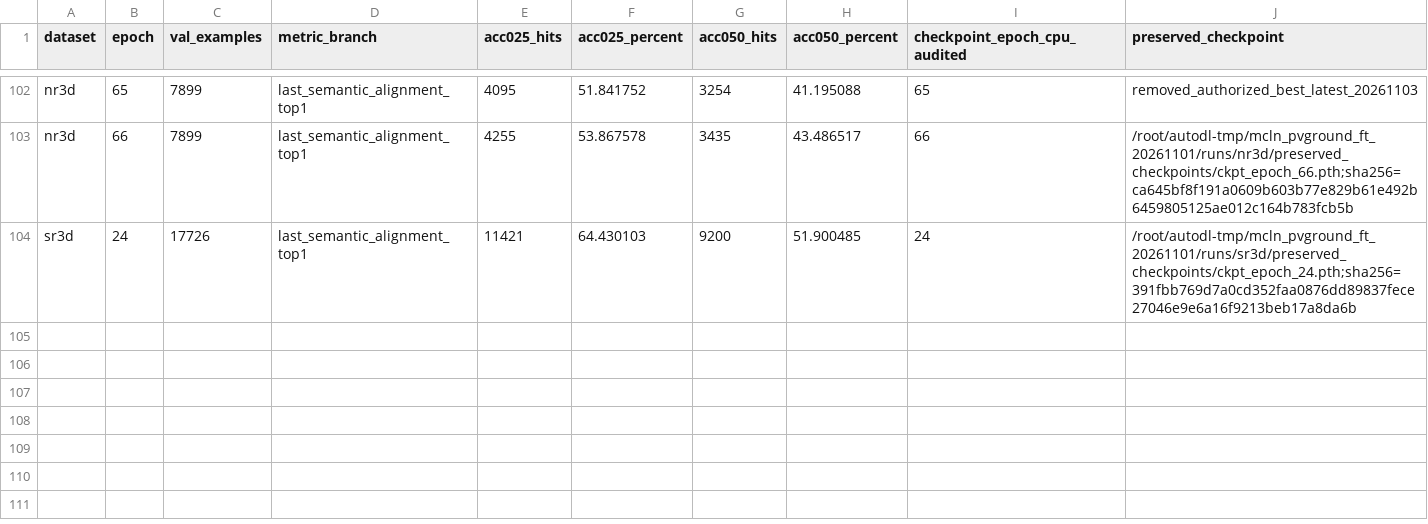
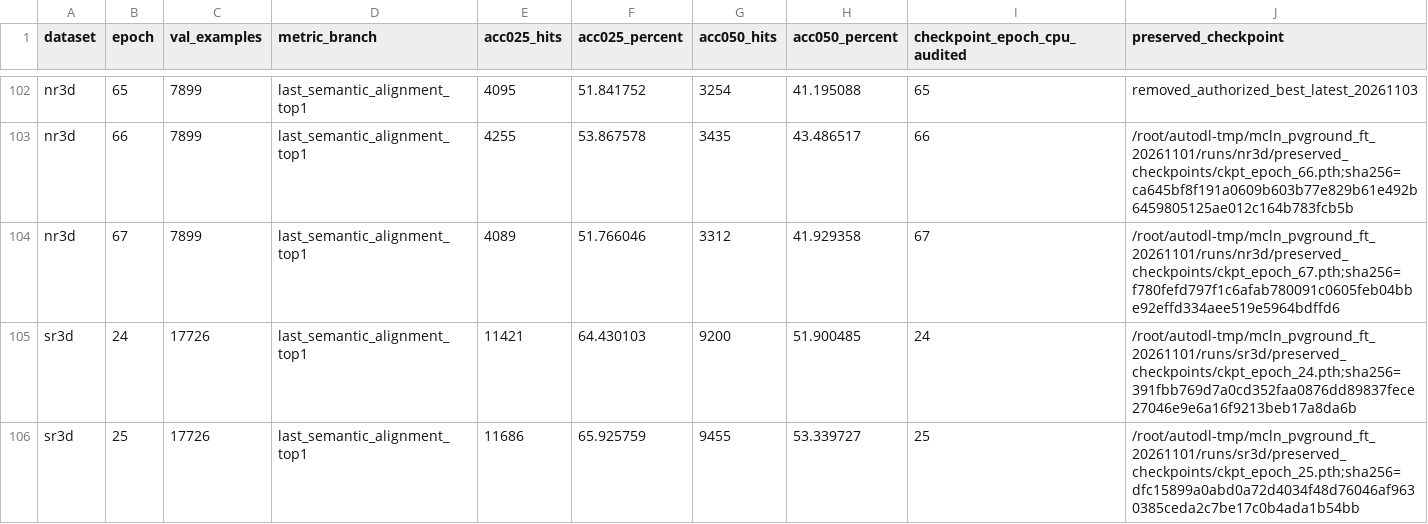
Before and after one commit to 666666666666gao/MCLN, a CSV file: docs/results/mcln_pvground_20261101/all-epochs.csv, drawn as a sheet; only a part is shown, gaps mark what is left out.

Commit message:
Record NR67 and SR25 training results

```diff
--- a/docs/results/mcln_pvground_20261101/all-epochs.csv
+++ b/docs/results/mcln_pvground_20261101/all-epochs.csv
@@ -103,2 +103,4 @@
 "nr3d","66","7899","last_semantic_alignment_top1","4255","53.867578","3435","43.486517","66","/root/autodl-tmp/mcln_pvground_ft_20261101/runs/nr3d/preserved_checkpoints/ckpt_epoch_66.pth;sha256=ca645bf8f191a0609b603b77e829b61e492b6459805125ae012c164b783fcb5b"
+"nr3d","67","7899","last_semantic_alignment_top1","4089","51.766046","3312","41.929358","67","/root/autodl-tmp/mcln_pvground_ft_20261101/runs/nr3d/preserved_checkpoints/ckpt_epoch_67.pth;sha256=f780fefd797f1c6afab780091c0605feb04bbe92effd334aee519e5964bdffd6"
 "sr3d","24","17726","last_semantic_alignment_top1","11421","64.430103","9200","51.900485","24","/root/autodl-tmp/mcln_pvground_ft_20261101/runs/sr3d/preserved_checkpoints/ckpt_epoch_24.pth;sha256=391fbb769d7a0cd352faa0876dd89837fece27046e9e6a16f9213beb17a8da6b"
+"sr3d","25","17726","last_semantic_alignment_top1","11686","65.925759","9455","53.339727","25","/root/autodl-tmp/mcln_pvground_ft_20261101/runs/sr3d/preserved_checkpoints/ckpt_epoch_25.pth;sha256=dfc15899a0abd0a72d4034f48d76046af9630385ceda2c7be17c0b4ada1b54bb"
```
Also changed, not shown: 6 other files.
